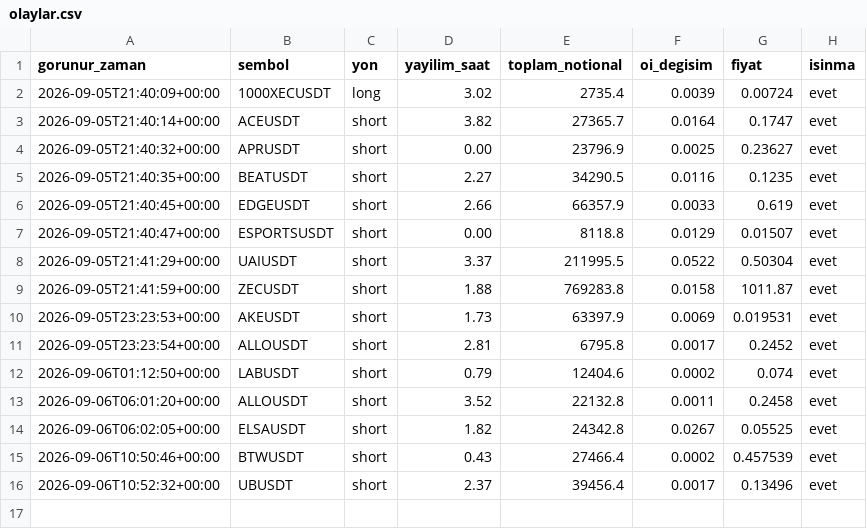
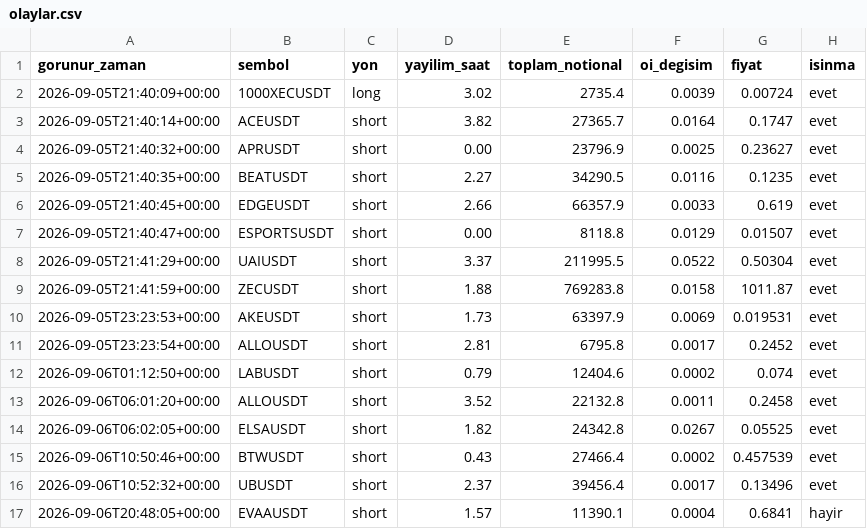
Before and after one commit to varmlx/balina-dedektor, a CSV file: olaylar.csv, drawn as a sheet; the diff names each change by its address in the sheet, - before the commit and + after, or states it on an @@ line.

```diff
--- a/olaylar.csv
+++ b/olaylar.csv
+row 17: 2026-09-06T20:48:05+00:00 | EVAAUSDT | short | 1.57 | 11390.1 | 0.0004 | 0.6841 | hayir
```
Also changed, not shown: 2 other files.
